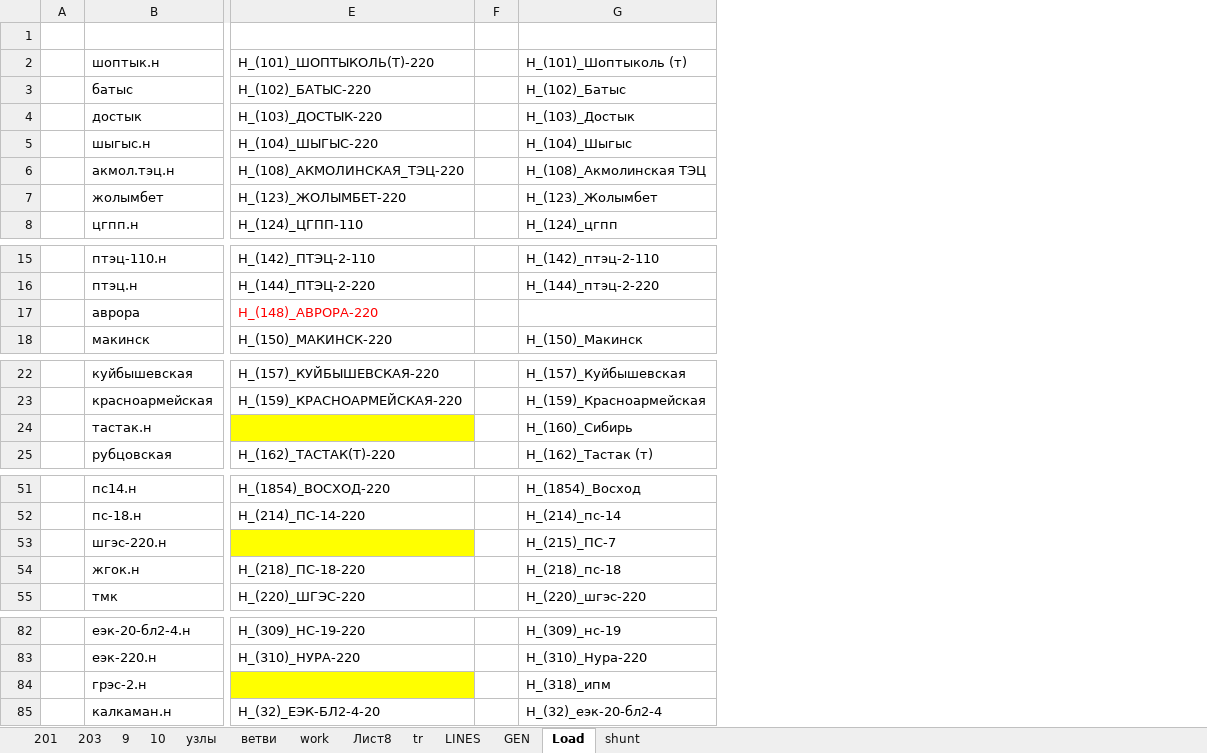
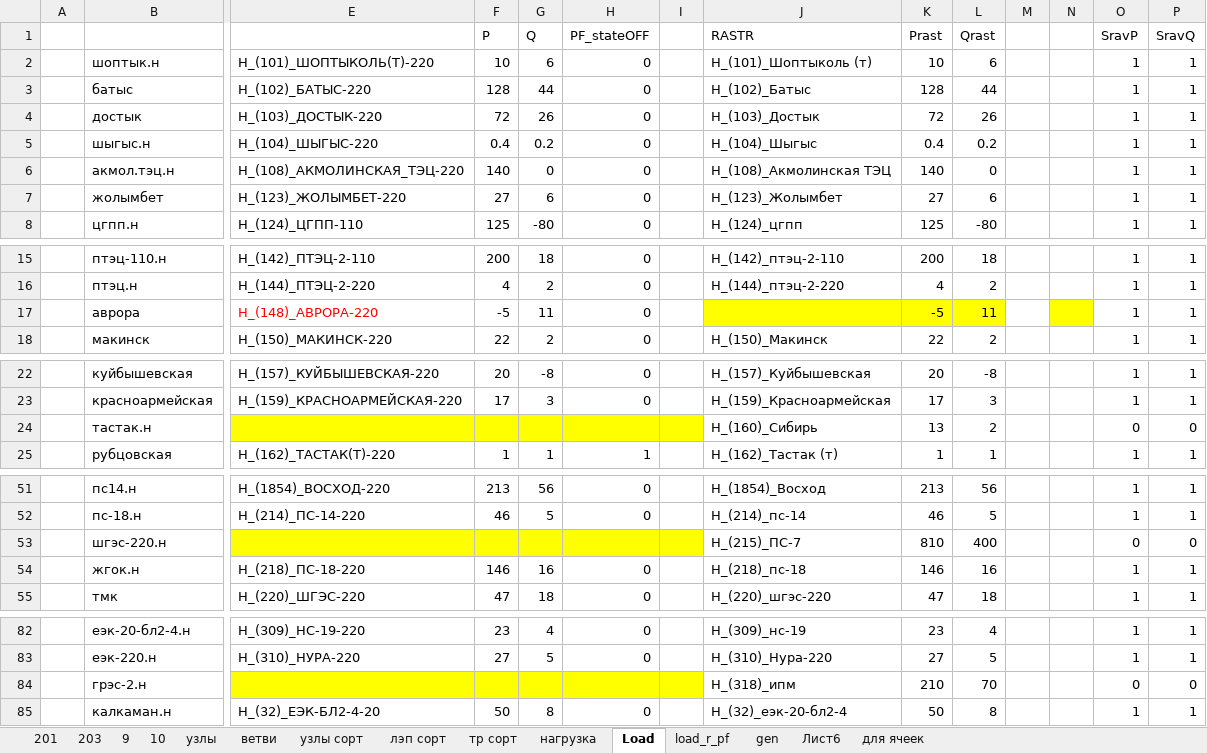
Before and after one commit to AzamatIlyasov/pandafp, an Excel workbook: demo/EMS/CSPA_вх_вых_ос.xlsx, sheet Load, drawn as a sheet; only a part is shown, gaps mark what is left out; values as stored, in another font and other column widths than the file's, no borders; conditional formats not drawn; addresses are those after the commit; rows hold the shown columns only; the diff covers the shown part only; the diff names each change by its address in the sheet, - before the commit and + after, or states it on an @@ line.

```diff
--- a/demo/EMS/CSPA_вх_вых_ос.xlsx (sheet Load)
+++ b/demo/EMS/CSPA_вх_вых_ос.xlsx (sheet Load)
-sheet tab: work
-sheet tab: Лист8
-sheet tab: tr
-sheet tab: LINES
-sheet tab: GEN
-sheet tab: shunt
+sheet tab: узлы сорт
+sheet tab: лэп сорт
+sheet tab: тр сорт
+sheet tab: нагрузка
+sheet tab: load_r_pf
+sheet tab: gen
+sheet tab: Лист6
+sheet tab: для ячеек
+column F (P), rows 2-8: 10 | 128 | 72 | 0.4 | 140 | 27 | 125; rows 15-18: 200 | 4 | -5 | 22; rows 22-25: 20 | 17 |  | 1; rows 51-55: 213 | 46 |  | 146 | 47; rows 82-85: 23 | 27 |  | 50
+column G (Q), rows 2-8: 6 | 44 | 26 | 0.2 | 0 | 6 | -80; rows 15-18: 18 | 2 | 11 | 2; rows 22-25: -8 | 3 |  | 1; rows 51-55: 56 | 5 |  | 16 | 18; rows 82-85: 4 | 5 |  | 8
+column H (PF_stateOFF), rows 2-8: all 0; rows 15-18: all 0; rows 22-25: 0 | 0 |  | 1; rows 51-55: 0 | 0 |  | 0 | 0; rows 82-85: 0 | 0 |  | 0
+column K (Prast), rows 2-8: 10 | 128 | 72 | 0.4 | 140 | 27 | 125; rows 15-18: 200 | 4 | -5 | 22; rows 22-25: 20 | 17 | 13 | 1; rows 51-55: 213 | 46 | 810 | 146 | 47; rows 82-85: 23 | 27 | 210 | 50
+column L (Qrast), rows 2-8: 6 | 44 | 26 | 0.2 | 0 | 6 | -80; rows 15-18: 18 | 2 | 11 | 2; rows 22-25: -8 | 3 | 2 | 1; rows 51-55: 56 | 5 | 400 | 16 | 18; rows 82-85: 4 | 5 | 70 | 8
+column M, empty
+column N, empty
+column O (SravP), rows 2-8: all 1; rows 15-18: all 1; rows 22-25: 1 | 1 | 0 | 1; rows 51-55: 1 | 1 | 0 | 1 | 1; rows 82-85: 1 | 1 | 0 | 1
+column P (SravQ), rows 2-8: all 1; rows 15-18: all 1; rows 22-25: 1 | 1 | 0 | 1; rows 51-55: 1 | 1 | 0 | 1 | 1; rows 82-85: 1 | 1 | 0 | 1
-row 1: (empty)
+row 1:  |  |  | P | Q | PF_stateOFF |  | RASTR | Prast | Qrast |  |  | SravP | SravQ
-J17 fill: none
+J17 fill: #FFFF00
-I24 fill: none
+I24 fill: #FFFF00
-I53 fill: none
+I53 fill: #FFFF00
-I84 fill: none
+I84 fill: #FFFF00
```
Also changed, not shown: cell formats elsewhere in this sheet, sheet узлы, sheet ветви, 1 other file.
